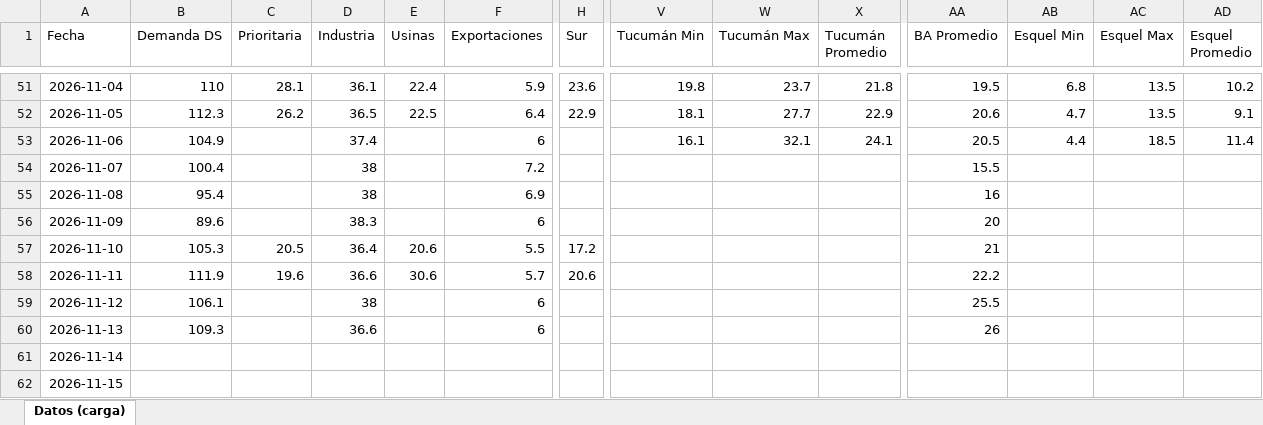
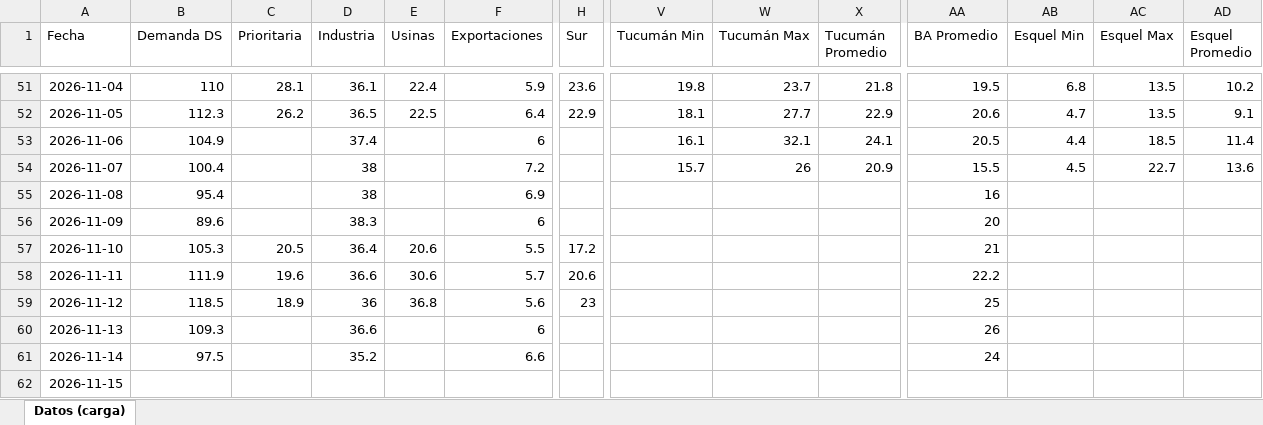
Before and after one commit to mpodeley/estado-red-gas, an Excel workbook: data/carga_datos.xlsx, sheet Datos (carga), drawn as a sheet; only a part is shown, gaps mark what is left out; values as stored, in another font and other column widths than the file's, no borders; the diff covers the shown part only; the diff names each change by its address in the sheet, - before the commit and + after, or states it on an @@ line.

```diff
--- a/data/carga_datos.xlsx (sheet Datos (carga))
+++ b/data/carga_datos.xlsx (sheet Datos (carga))
-V54 (Tucumán Min): (empty)
+V54 (Tucumán Min): 15.7
-W54 (Tucumán Max): (empty)
+W54 (Tucumán Max): 26
-X54 (Tucumán Promedio): (empty)
+X54 (Tucumán Promedio): 20.9
-AB54 (Esquel Min): (empty)
+AB54 (Esquel Min): 4.5
-AC54 (Esquel Max): (empty)
+AC54 (Esquel Max): 22.7
-AD54 (Esquel Promedio): (empty)
+AD54 (Esquel Promedio): 13.6
-B59 (Demanda DS): 106.1
+B59 (Demanda DS): 118.5
-C59 (Prioritaria): (empty)
+C59 (Prioritaria): 18.9
-D59 (Industria): 38
+D59 (Industria): 36
-E59 (Usinas): (empty)
+E59 (Usinas): 36.8
-F59 (Exportaciones): 6
+F59 (Exportaciones): 5.6
-H59 (Sur): (empty)
+H59 (Sur): 23
-AA59 (BA Promedio): 25.5
+AA59 (BA Promedio): 25
-B61 (Demanda DS): (empty)
+B61 (Demanda DS): 97.5
-D61 (Industria): (empty)
+D61 (Industria): 35.2
-F61 (Exportaciones): (empty)
+F61 (Exportaciones): 6.6
-AA61 (BA Promedio): (empty)
+AA61 (BA Promedio): 24
```
Also changed, not shown: 18 edited cells elsewhere in this sheet, 32 other files.
